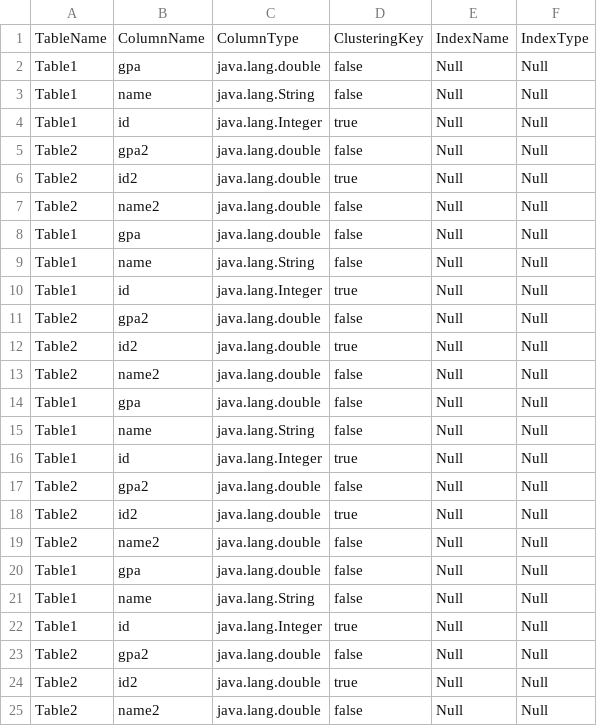
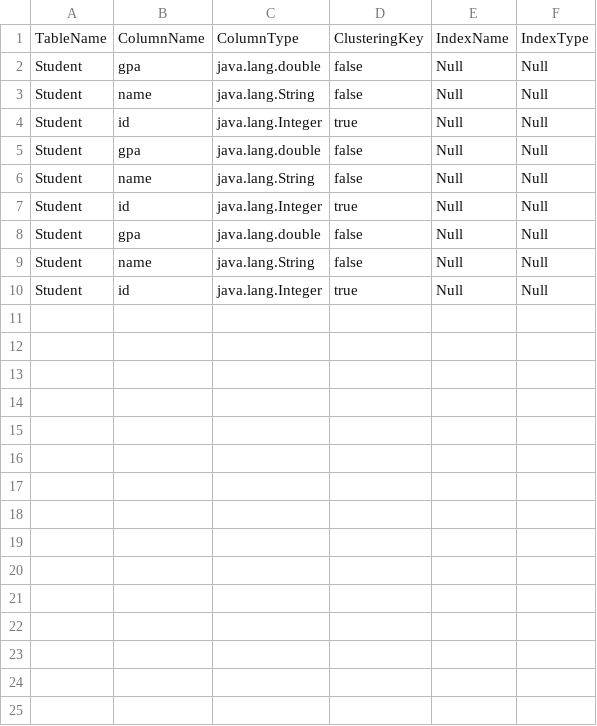
Before and after one commit to omar-medhat2/DataBasis, a CSV file: database_project1/table_metadata.csv, drawn as a sheet.

Commit message:
updated tuple we page we table we inserttotable we printing tuples

```diff
--- a/database_project1/table_metadata.csv
+++ b/database_project1/table_metadata.csv
@@ -1,25 +1,10 @@
 TableName,ColumnName,ColumnType,ClusteringKey,IndexName,IndexType
-Table1,gpa,java.lang.double,false,Null,Null
-Table1,name,java.lang.String,false,Null,Null
-Table1,id,java.lang.Integer,true,Null,Null
-Table2,gpa2,java.lang.double,false,Null,Null
-Table2,id2,java.lang.double,true,Null,Null
-Table2,name2,java.lang.double,false,Null,Null
-Table1,gpa,java.lang.double,false,Null,Null
-Table1,name,java.lang.String,false,Null,Null
-Table1,id,java.lang.Integer,true,Null,Null
-Table2,gpa2,java.lang.double,false,Null,Null
-Table2,id2,java.lang.double,true,Null,Null
-Table2,name2,java.lang.double,false,Null,Null
-Table1,gpa,java.lang.double,false,Null,Null
-Table1,name,java.lang.String,false,Null,Null
-Table1,id,java.lang.Integer,true,Null,Null
-Table2,gpa2,java.lang.double,false,Null,Null
-Table2,id2,java.lang.double,true,Null,Null
-Table2,name2,java.lang.double,false,Null,Null
-Table1,gpa,java.lang.double,false,Null,Null
-Table1,name,java.lang.String,false,Null,Null
-Table1,id,java.lang.Integer,true,Null,Null
-Table2,gpa2,java.lang.double,false,Null,Null
-Table2,id2,java.lang.double,true,Null,Null
-Table2,name2,java.lang.double,false,Null,Null
+Student,gpa,java.lang.double,false,Null,Null
+Student,name,java.lang.String,false,Null,Null
+Student,id,java.lang.Integer,true,Null,Null
+Student,gpa,java.lang.double,false,Null,Null
+Student,name,java.lang.String,false,Null,Null
+Student,id,java.lang.Integer,true,Null,Null
+Student,gpa,java.lang.double,false,Null,Null
+Student,name,java.lang.String,false,Null,Null
+Student,id,java.lang.Integer,true,Null,Null
```
Also changed, not shown: 5 other files.
